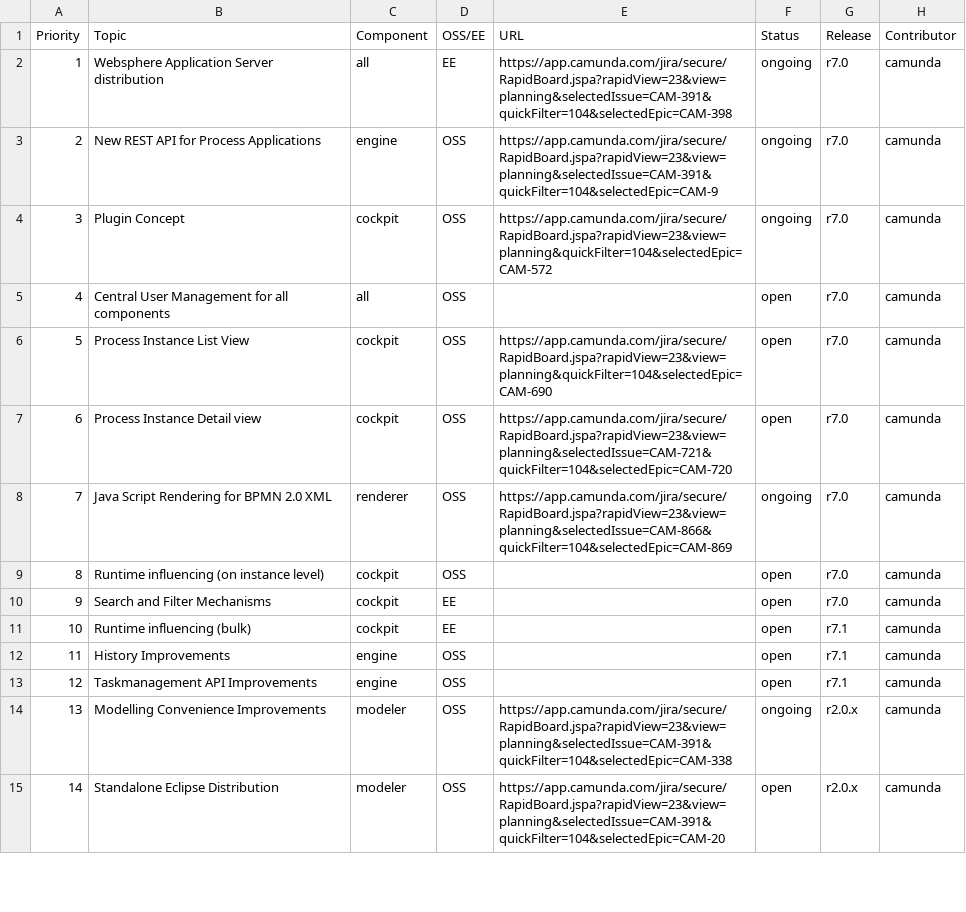
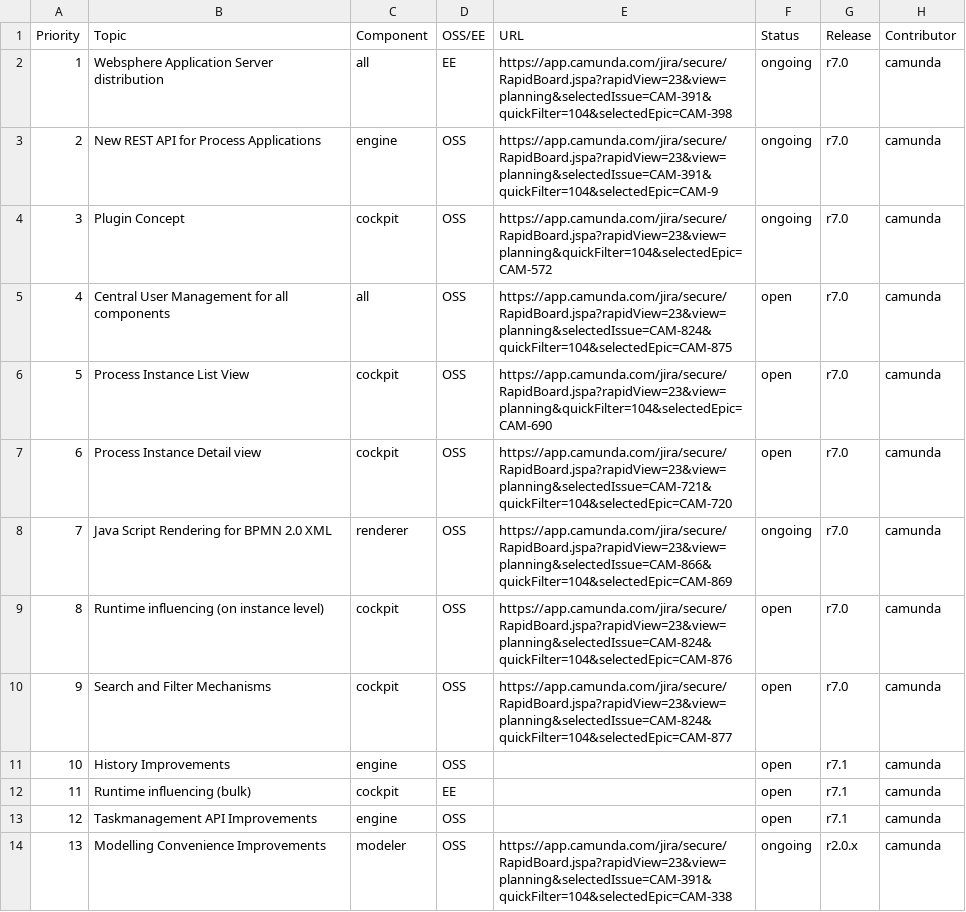
Before and after one commit to rafacm/camunda.org, a CSV file: site/src/files/assets/csv/roadmap.csv, drawn as a sheet; only a part is shown; the shorter side is filled out with more unchanged rows; addresses are those after the commit; the diff names each change by its address in the sheet, - before the commit and + after, or states it on an @@ line.

Commit message:
updt(roadmap): add links to epics

```diff
--- a/site/src/files/assets/csv/roadmap.csv
+++ b/site/src/files/assets/csv/roadmap.csv
-E5 (URL): (empty)
+E5 (URL): https://app.camunda.com/jira/secure/RapidBoard.jspa?rapidView=23&view=planning&selectedIssue=CAM-824&quickFilter=104&selectedEpic=CAM-875
-E9 (URL): (empty)
+E9 (URL): https://app.camunda.com/jira/secure/RapidBoard.jspa?rapidView=23&view=planning&selectedIssue=CAM-824&quickFilter=104&selectedEpic=CAM-876
-D10 (OSS/EE): EE
+D10 (OSS/EE): OSS
-E10 (URL): (empty)
+E10 (URL): https://app.camunda.com/jira/secure/RapidBoard.jspa?rapidView=23&view=planning&selectedIssue=CAM-824&quickFilter=104&selectedEpic=CAM-877
@@ row 12 moved to row 11: 10 @@
@@ column A (Priority) renumbered in row 12 @@
```
